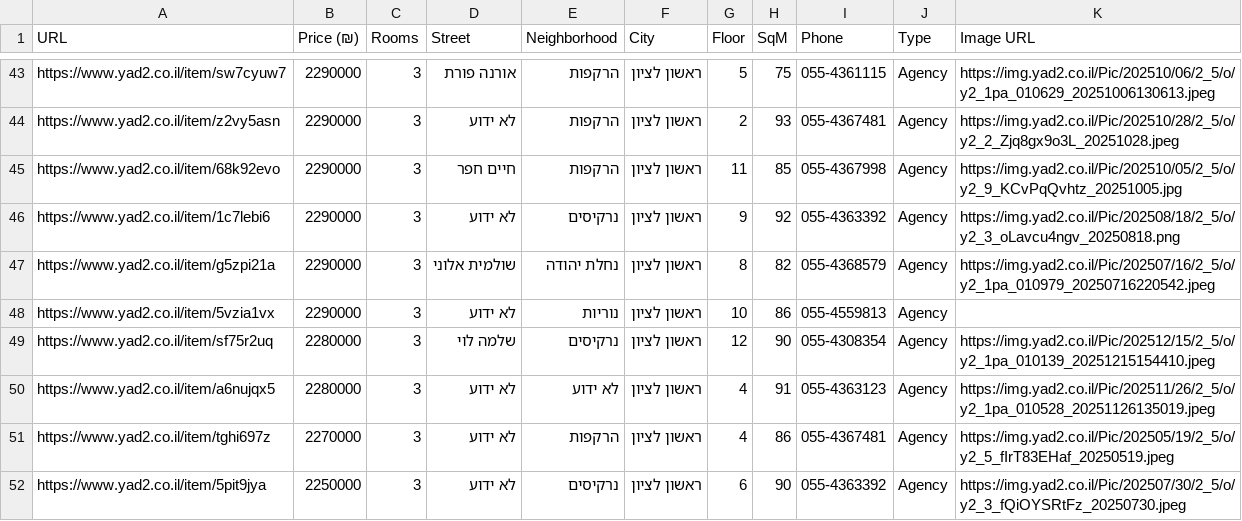
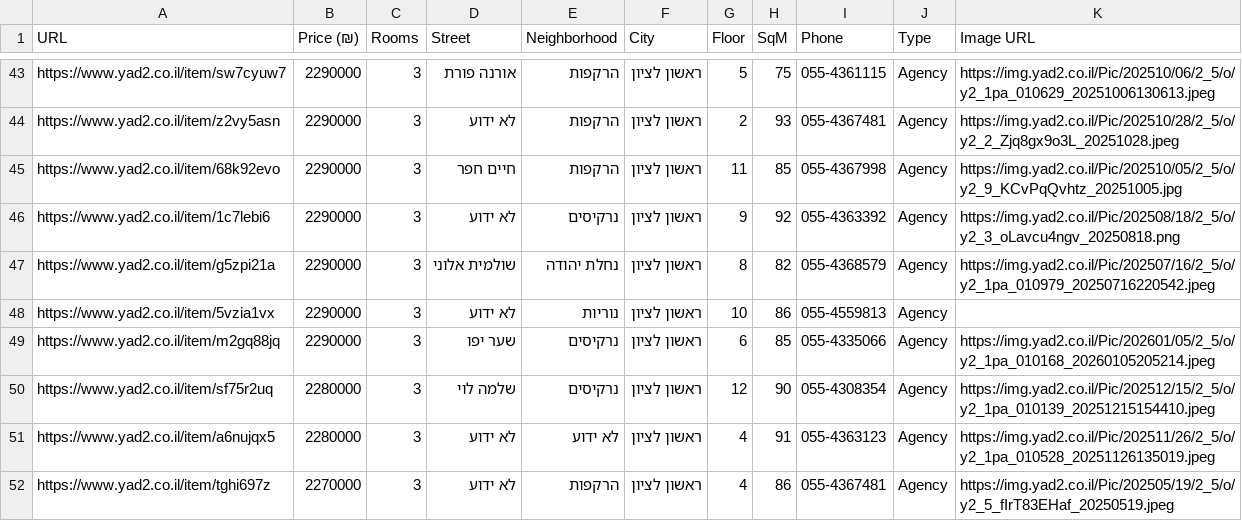
Before and after one commit to ziv9529/real-estate-tracker, a CSV file: listings.csv, drawn as a sheet; only a part is shown, gaps mark what is left out; the shorter side is filled out with more unchanged rows; the diff names each change by its address in the sheet, - before the commit and + after, or states it on an @@ line.

```diff
--- a/listings.csv
+++ b/listings.csv
+row 49: https://www.yad2.co.il/item/m2gq88jq | 2290000 | 3 | שער יפו | נרקיסים | ראשון לציון | 6 | 85 | 055-4335066 | Agency | https://img.yad2.co.il/Pic/202601/05/2_5/o/y2_1pa_010168_20260105205214.jpeg
```
Also changed, not shown: 3 other files.
